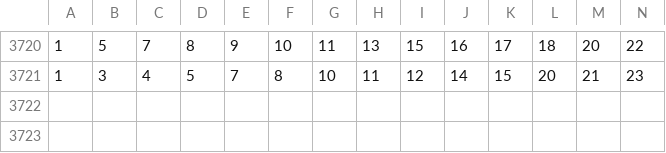
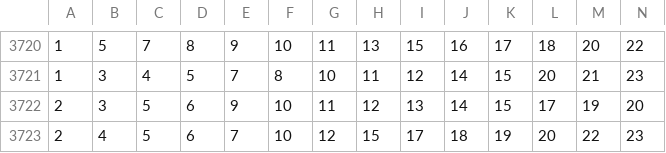
Before and after one commit to jcpajoao/loto-facil-sync, a CSV file: historico_sorteios.csv, drawn as a sheet; only a part is shown, gaps mark what is left out; rows hold the shown columns only; the diff names each change by its address in the sheet, - before the commit and + after, or states it on an @@ line.

```diff
--- a/historico_sorteios.csv
+++ b/historico_sorteios.csv
+row 3722: 2 | 3 | 5 | 6 | 9 | 10 | 11 | 12 | 13 | 14 | 15 | 17 | 19 | 20
+row 3723: 2 | 4 | 5 | 6 | 7 | 10 | 12 | 15 | 17 | 18 | 19 | 20 | 22 | 23
```
